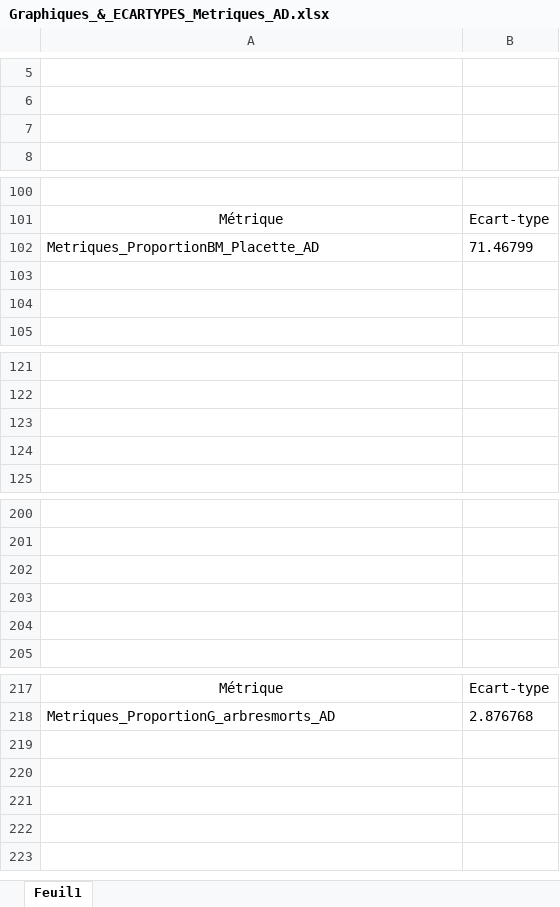
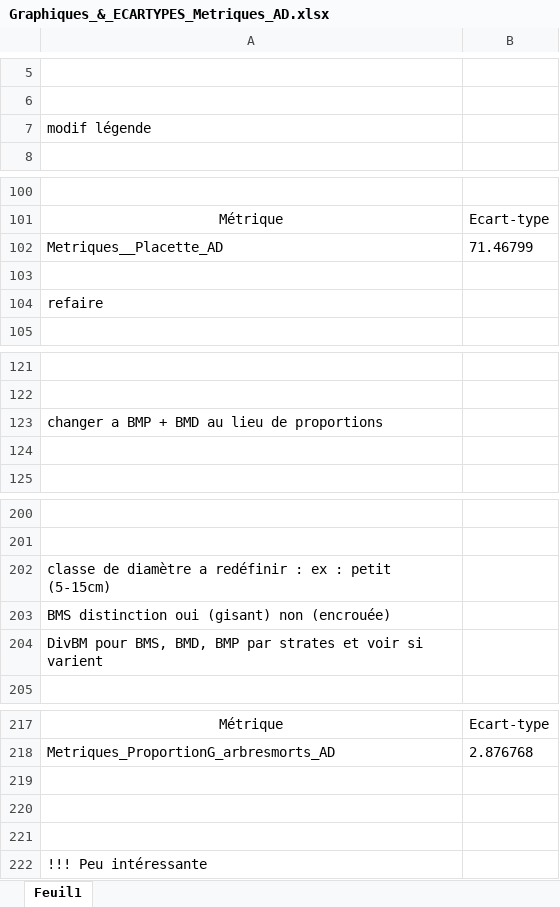
Before and after one commit to BroMoutarde/Stage_Coleo_A-D, an Excel workbook: Graphiques_&_ECARTYPES_Metriques_AD.xlsx, sheet Feuil1, drawn as a sheet; only a part is shown, gaps mark what is left out; values as stored, in another font and other column widths than the file's, no borders; charts and pictures not drawn; the diff covers the shown part only; the diff names each change by its address in the sheet, - before the commit and + after, or states it on an @@ line.

```diff
--- a/Graphiques_&_ECARTYPES_Metriques_AD.xlsx (sheet Feuil1)
+++ b/Graphiques_&_ECARTYPES_Metriques_AD.xlsx (sheet Feuil1)
-A7: (empty)
+A7: modif légende
-A102: Metriques_ProportionBM_Placette_AD
+A102: Metriques__Placette_AD
-A104: (empty)
+A104: refaire
-A123: (empty)
+A123: changer a BMP + BMD au lieu de proportions
-A202: (empty)
+A202: classe de diamètre a redéfinir : ex : petit (5-15cm)
-A203: (empty)
+A203: BMS distinction oui (gisant) non (encrouée)
-A204: (empty)
+A204: DivBM pour BMS, BMD, BMP par strates et voir si varient
+row 219: (empty)
+row 220: (empty)
+row 221: (empty)
+row 222: !!! Peu intéressante
```
Also changed, not shown: 1 edited cell elsewhere in this sheet, charts or pictures, 6 other files.
